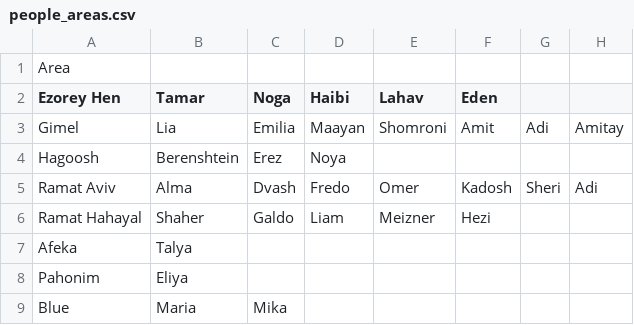
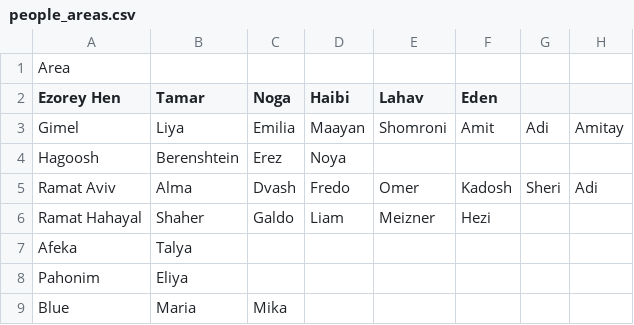
Before and after one commit to AsafMeizner/carpool-manager, a CSV file: public/people_areas.csv, drawn as a sheet; only a part is shown; the diff names each change by its address in the sheet, - before the commit and + after, or states it on an @@ line.

Commit message:
fixed spelling

```diff
--- a/public/people_areas.csv
+++ b/public/people_areas.csv
-B3 (Tamar): Lia
+B3 (Tamar): Liya
```
